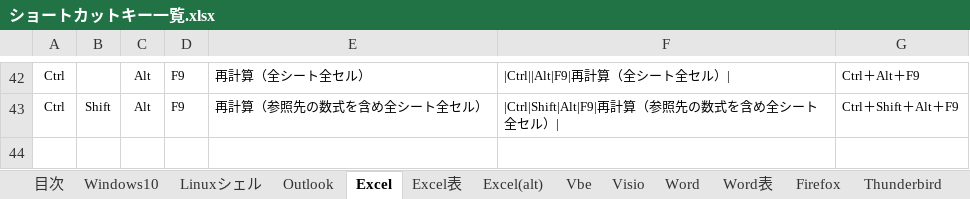
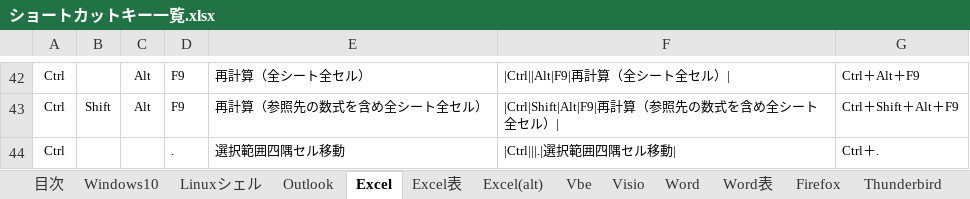
Before and after one commit to draemonash2/other, an Excel workbook: ショートカットキー一覧.xlsx, sheet Excel, drawn as a sheet; only a part is shown, gaps mark what is left out; values as stored, in another font and other column widths than the file's, no borders; table styles not drawn; the diff names each change by its address in the sheet, - before the commit and + after, or states it on an @@ line.

Commit message:
mod

```diff
--- a/ショートカットキー一覧.xlsx (sheet Excel)
+++ b/ショートカットキー一覧.xlsx (sheet Excel)
+row 44: Ctrl |  |  | . | 選択範囲四隅セル移動 | |Ctrl|||.|選択範囲四隅セル移動| | Ctrl＋.
```
Also changed, not shown: sheet Excel表.
